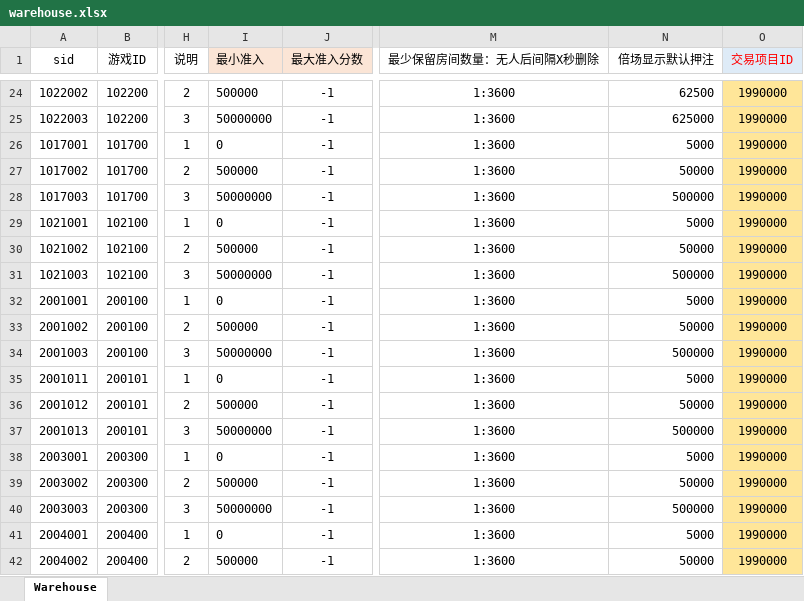
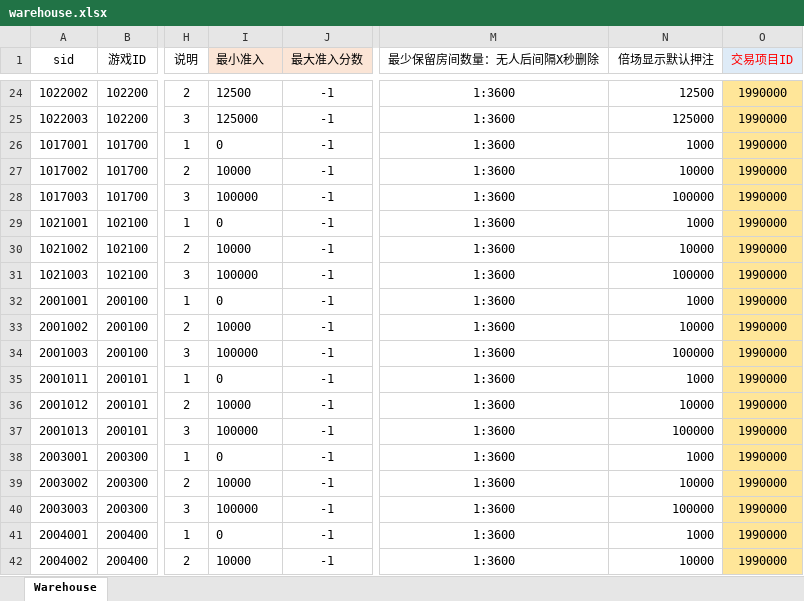
Before and after one commit to yanhailong/jjj_server, an Excel workbook: hall/resources/sample/warehouse.xlsx, sheet Warehouse, drawn as a sheet; only a part is shown, gaps mark what is left out; values as stored, in another font and other column widths than the file's, no borders; the diff covers the shown part only; the diff names each change by its address in the sheet, - before the commit and + after, or states it on an @@ line.

```diff
--- a/hall/resources/sample/warehouse.xlsx (sheet Warehouse)
+++ b/hall/resources/sample/warehouse.xlsx (sheet Warehouse)
-I24 (最小准入): 500000
+I24 (最小准入): 12500
-N24 (倍场显示默认押注): 62500
+N24 (倍场显示默认押注): 12500
-I25 (最小准入): 50000000
+I25 (最小准入): 125000
-N25 (倍场显示默认押注): 625000
+N25 (倍场显示默认押注): 125000
-N26 (倍场显示默认押注): 5000
+N26 (倍场显示默认押注): 1000
-I27 (最小准入): 500000
+I27 (最小准入): 10000
-N27 (倍场显示默认押注): 50000
+N27 (倍场显示默认押注): 10000
-I28 (最小准入): 50000000
+I28 (最小准入): 100000
-N28 (倍场显示默认押注): 500000
+N28 (倍场显示默认押注): 100000
-N29 (倍场显示默认押注): 5000
+N29 (倍场显示默认押注): 1000
-I30 (最小准入): 500000
+I30 (最小准入): 10000
-N30 (倍场显示默认押注): 50000
+N30 (倍场显示默认押注): 10000
-I31 (最小准入): 50000000
+I31 (最小准入): 100000
-N31 (倍场显示默认押注): 500000
+N31 (倍场显示默认押注): 100000
-N32 (倍场显示默认押注): 5000
+N32 (倍场显示默认押注): 1000
-I33 (最小准入): 500000
+I33 (最小准入): 10000
-N33 (倍场显示默认押注): 50000
+N33 (倍场显示默认押注): 10000
-I34 (最小准入): 50000000
+I34 (最小准入): 100000
-N34 (倍场显示默认押注): 500000
+N34 (倍场显示默认押注): 100000
-N35 (倍场显示默认押注): 5000
+N35 (倍场显示默认押注): 1000
-I36 (最小准入): 500000
+I36 (最小准入): 10000
-N36 (倍场显示默认押注): 50000
+N36 (倍场显示默认押注): 10000
-I37 (最小准入): 50000000
+I37 (最小准入): 100000
-N37 (倍场显示默认押注): 500000
+N37 (倍场显示默认押注): 100000
-N38 (倍场显示默认押注): 5000
+N38 (倍场显示默认押注): 1000
-I39 (最小准入): 500000
+I39 (最小准入): 10000
-N39 (倍场显示默认押注): 50000
+N39 (倍场显示默认押注): 10000
-I40 (最小准入): 50000000
+I40 (最小准入): 100000
-N40 (倍场显示默认押注): 500000
+N40 (倍场显示默认押注): 100000
-N41 (倍场显示默认押注): 5000
+N41 (倍场显示默认押注): 1000
-I42 (最小准入): 500000
+I42 (最小准入): 10000
-N42 (倍场显示默认押注): 50000
+N42 (倍场显示默认押注): 10000
```
Also changed, not shown: 96 edited cells and cell formats elsewhere in this sheet, hall/resources/sample/task.xlsx, poker/resources/sample/task.xlsx, 13 other files.
